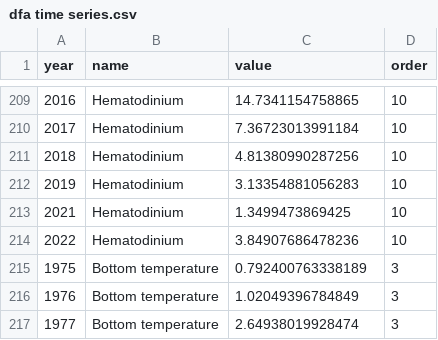
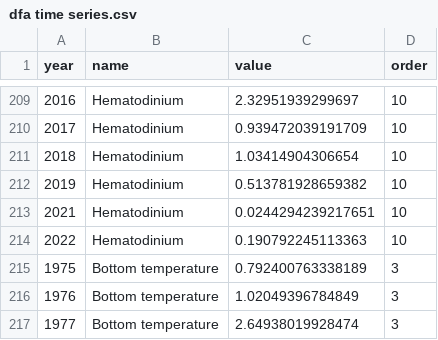
Before and after one commit to AFSC-Shellfish-Assessment-Program/boreal-opie, a CSV file: output/dfa time series.csv, drawn as a sheet; only a part is shown, gaps mark what is left out; the diff covers the shown part only.

```diff
--- a/output/dfa time series.csv
+++ b/output/dfa time series.csv
@@ -209,7 +209,7 @@
-2016,"Hematodinium",14.7341154758865,10
-2017,"Hematodinium",7.36723013991184,10
-2018,"Hematodinium",4.81380990287256,10
-2019,"Hematodinium",3.13354881056283,10
-2021,"Hematodinium",1.3499473869425,10
-2022,"Hematodinium",3.84907686478236,10
+2016,"Hematodinium",2.32951939299697,10
+2017,"Hematodinium",0.939472039191709,10
+2018,"Hematodinium",1.03414904306654,10
+2019,"Hematodinium",0.513781928659382,10
+2021,"Hematodinium",0.0244294239217651,10
+2022,"Hematodinium",0.190792245113363,10
 1975,"Bottom temperature",0.792400763338189,3
```
Also changed, not shown: 27 edited cells elsewhere in this file, output/dfa_loadings.csv, output/dfa_model_selection_table.csv, 5 other files.
